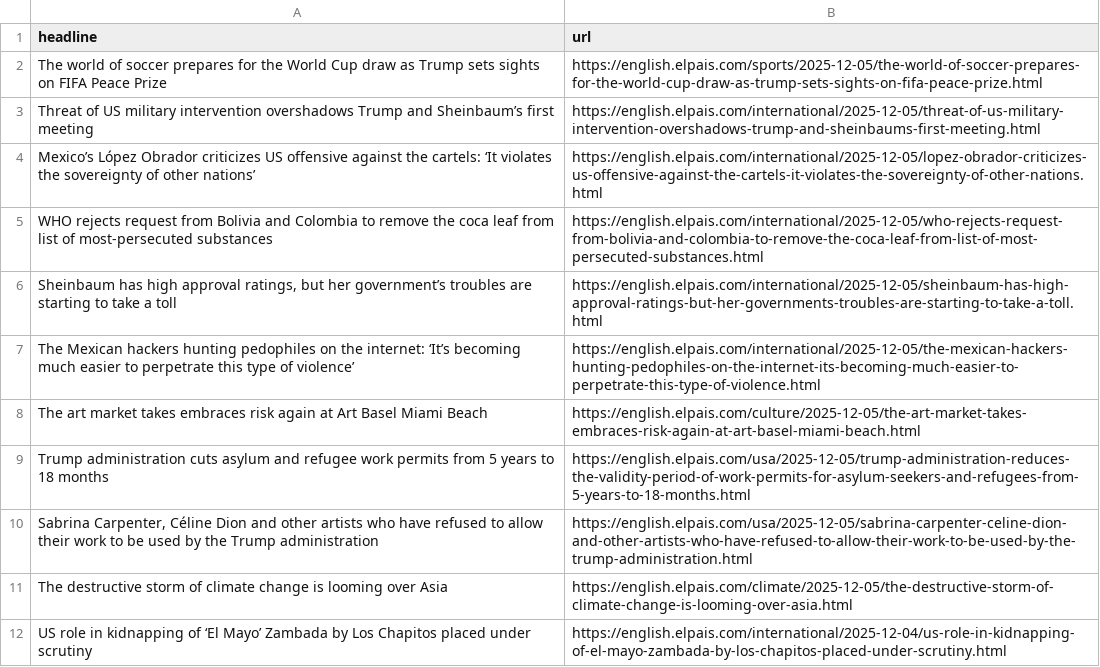
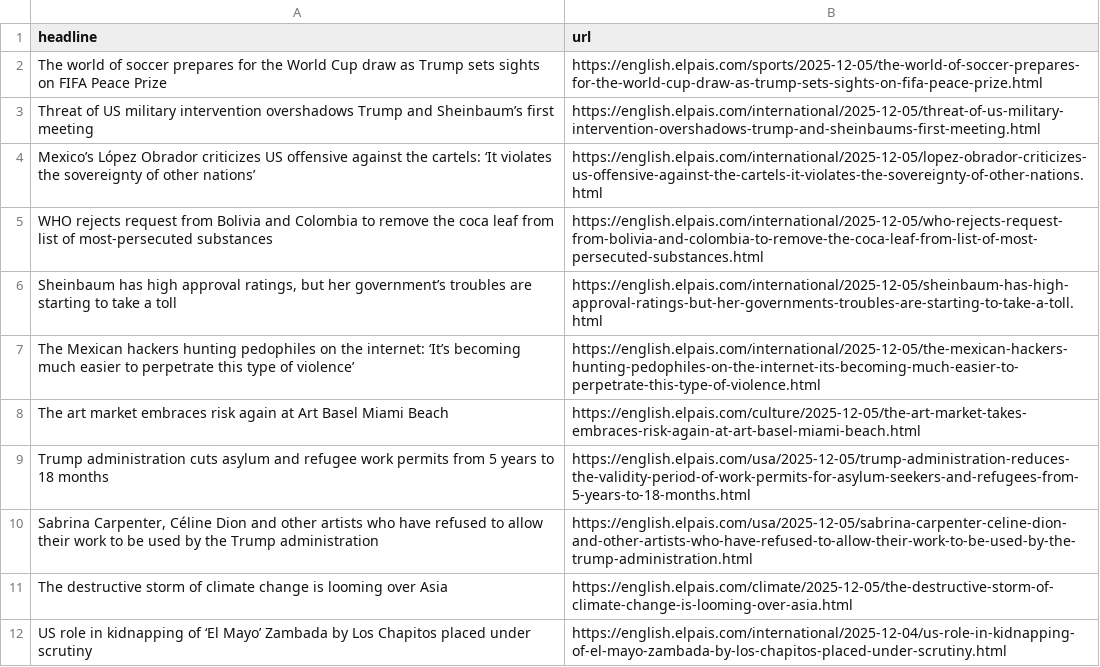
Before and after one commit to jsoma/el-pais-autoscraper, a CSV file: headlines.csv, drawn as a sheet; only a part is shown.

```diff
--- a/headlines.csv
+++ b/headlines.csv
@@ -7,3 +7,3 @@ WHO rejects request from Bolivia and Colombia to remove the coca leaf from list
 The Mexican hackers hunting pedophiles on the internet: ‘It’s becoming much easier to perpetrate this type of violence’,https://english.elpais.com/international/2025-12-05/the-mexican-hackers-hunting-pedophiles-on-the-internet-its-becoming-much-easier-to-perpetrate-this-type-of-violence.html
-The art market takes embraces risk again at Art Basel Miami Beach ,https://english.elpais.com/culture/2025-12-05/the-art-market-takes-embraces-risk-again-at-art-basel-miami-beach.html
+The art market embraces risk again at Art Basel Miami Beach ,https://english.elpais.com/culture/2025-12-05/the-art-market-takes-embraces-risk-again-at-art-basel-miami-beach.html
 Trump administration cuts asylum and refugee work permits from 5 years to 18 months,https://english.elpais.com/usa/2025-12-05/trump-administration-reduces-the-validity-period-of-work-permits-for-asylum-seekers-and-refugees-from-5-years-to-18-months.html
```
